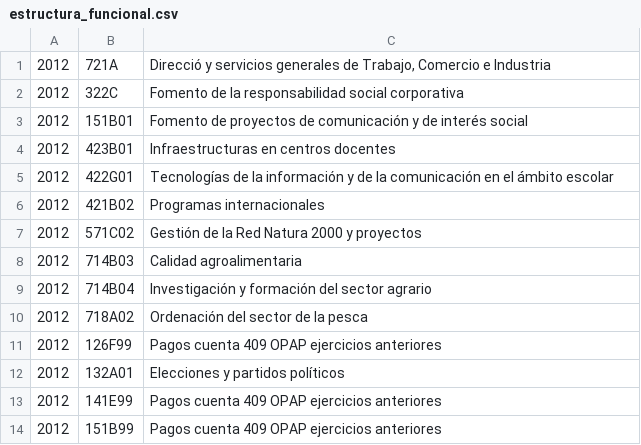
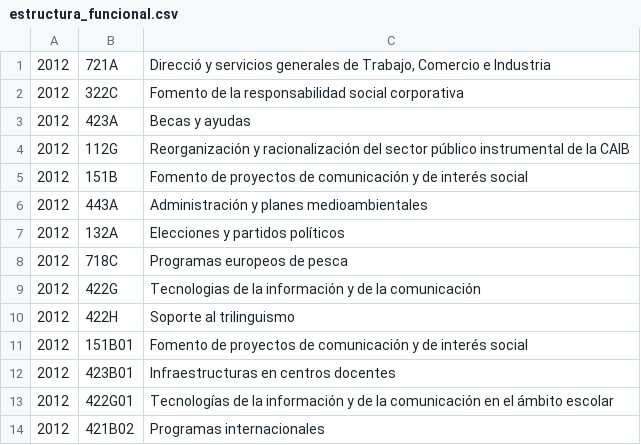
Before and after one commit to civio/presupuesto-baleares, a CSV file: data/es/comunidad/2012/estructura_funcional.csv, drawn as a sheet; only a part is shown; the shorter side is filled out with more unchanged rows; the diff names each change by its address in the sheet, - before the commit and + after, or states it on an @@ line.

```diff
--- a/data/es/comunidad/2012/estructura_funcional.csv
+++ b/data/es/comunidad/2012/estructura_funcional.csv
+row 3: 2012 | 423A | Becas y ayudas
+row 4: 2012 | 112G | Reorganización y racionalización del sector público instrumental de la CAIB
+row 5: 2012 | 151B | Fomento de proyectos de comunicación y de interés social
+row 6: 2012 | 443A | Administración y planes medioambientales
+row 7: 2012 | 132A | Elecciones y partidos políticos
+row 8: 2012 | 718C | Programas europeos de pesca
+row 9: 2012 | 422G | Tecnologias de la información y de la comunicación
+row 10: 2012 | 422H | Soporte al trilinguismo
```
Also changed, not shown: data/es/comunidad/2013/estructura_funcional.csv, data/es/comunidad/2014/estructura_funcional.csv, 9 other files.
